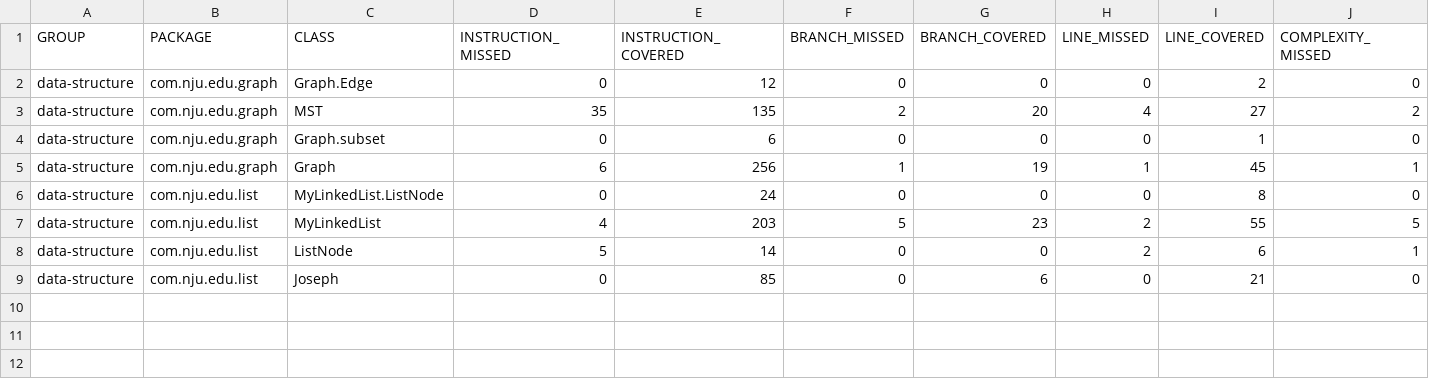
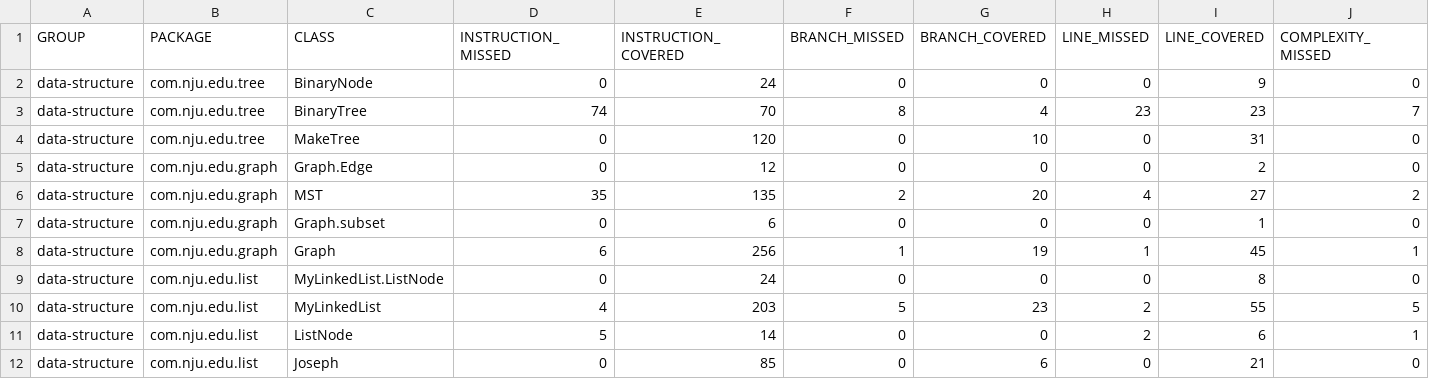
Before and after one commit to Martin7-1/Data-Structure, a CSV file: data-structure/target/site/jacoco/jacoco.csv, drawn as a sheet; only a part is shown; rows hold the shown columns only; the diff names each change by its address in the sheet, - before the commit and + after, or states it on an @@ line.

```diff
--- a/data-structure/target/site/jacoco/jacoco.csv
+++ b/data-structure/target/site/jacoco/jacoco.csv
+row 2: data-structure | com.nju.edu.tree | BinaryNode | 0 | 24 | 0 | 0 | 0 | 9 | 0
+row 3: data-structure | com.nju.edu.tree | BinaryTree | 74 | 70 | 8 | 4 | 23 | 23 | 7
+row 4: data-structure | com.nju.edu.tree | MakeTree | 0 | 120 | 0 | 10 | 0 | 31 | 0
```
Also changed, not shown: 16 other files.
